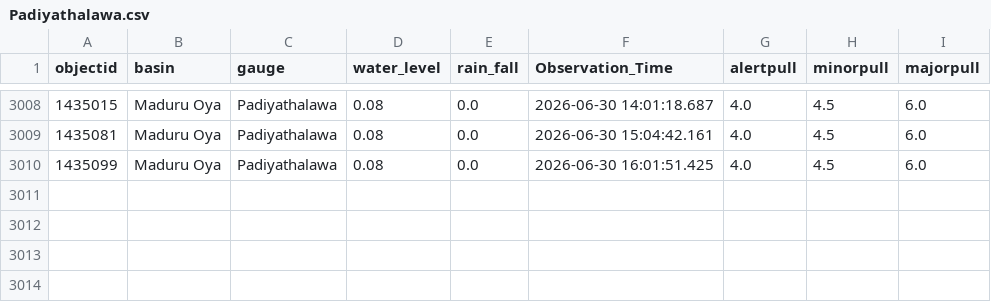
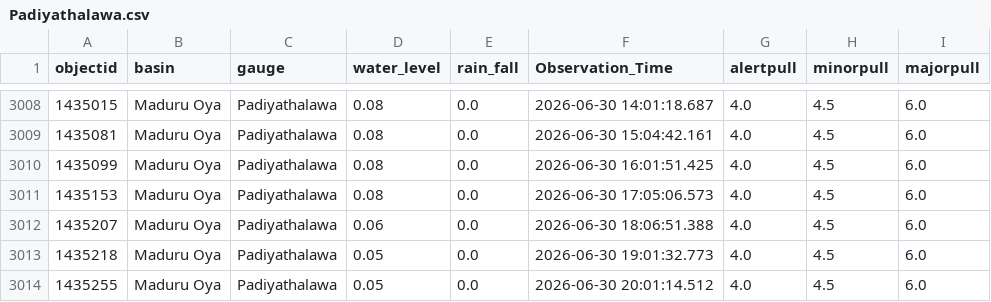
Before and after one commit to hhumal/Irrigation-Dept-Manual-River-Gauge-Readings, a CSV file: Station_Rainfall_CSVs/Padiyathalawa.csv, drawn as a sheet; only a part is shown, gaps mark what is left out.

```diff
--- a/Station_Rainfall_CSVs/Padiyathalawa.csv
+++ b/Station_Rainfall_CSVs/Padiyathalawa.csv
@@ -3010 +3010,5 @@ objectid,basin,gauge,water_level,rain_fall,Observation_Time,alertpull,minorpull,
 1435099,Maduru Oya,Padiyathalawa,0.08,0.0,2026-06-30 16:01:51.425,4.0,4.5,6.0
+1435153,Maduru Oya,Padiyathalawa,0.08,0.0,2026-06-30 17:05:06.573,4.0,4.5,6.0
+1435207,Maduru Oya,Padiyathalawa,0.06,0.0,2026-06-30 18:06:51.388,4.0,4.5,6.0
+1435218,Maduru Oya,Padiyathalawa,0.05,0.0,2026-06-30 19:01:32.773,4.0,4.5,6.0
+1435255,Maduru Oya,Padiyathalawa,0.05,0.0,2026-06-30 20:01:14.512,4.0,4.5,6.0
```
Also changed, not shown: Station_Rainfall_CSVs/Badalgama.csv, Station_Rainfall_CSVs/Moraketiya.csv, 37 other files.
